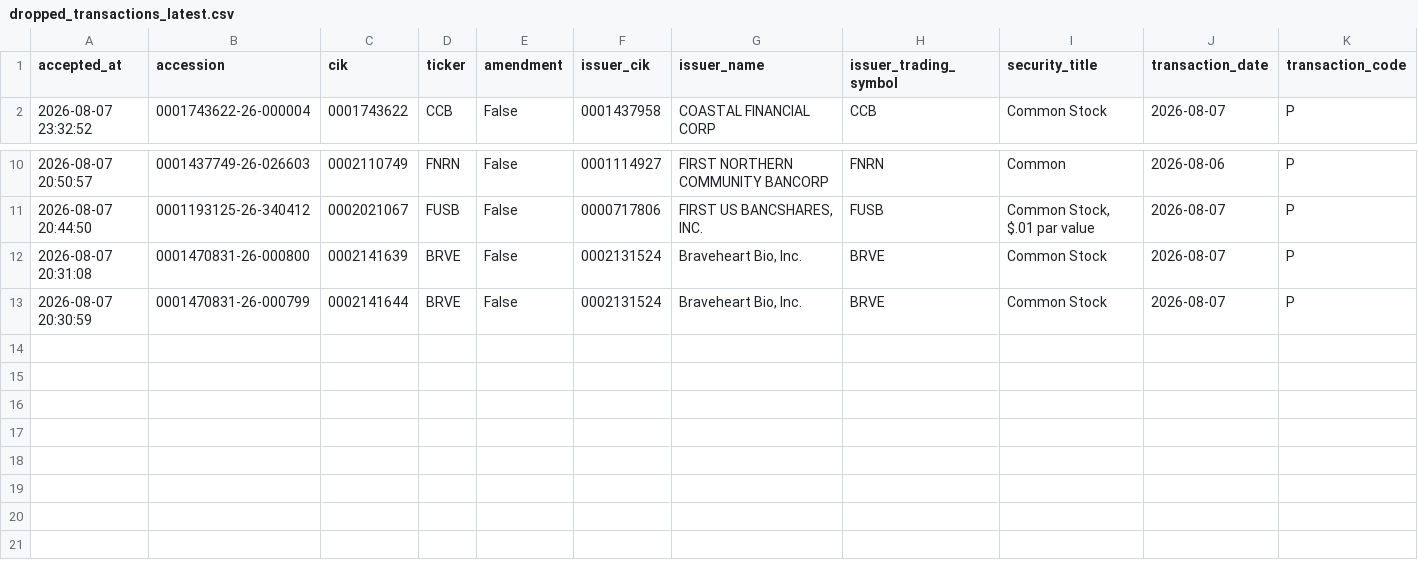
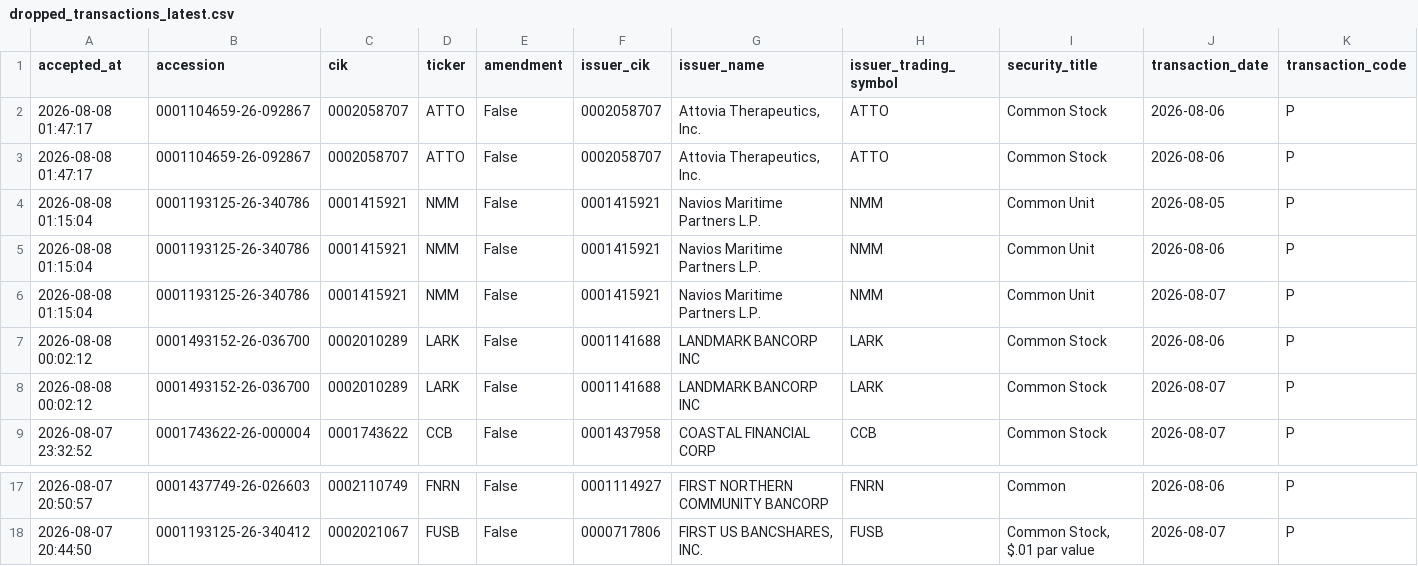
Before and after one commit to mrshu/openinsider-notifier, a CSV file: data/live/sec_daily/dropped_transactions_latest.csv, drawn as a sheet; only a part is shown, gaps mark what is left out; removed rows and columns are numbered as before the commit, all else as after; rows hold the shown columns only; the diff names each change by its address in the sheet, - before the commit and + after, or states it on an @@ line.

```diff
--- a/data/live/sec_daily/dropped_transactions_latest.csv
+++ b/data/live/sec_daily/dropped_transactions_latest.csv
+row 2: 2026-08-08 01:47:17 | 0001104659-26-092867 | 0002058707 | ATTO | False | 0002058707 | Attovia Therapeutics, Inc. | ATTO | Common Stock | 2026-08-06 | P
+row 3: 2026-08-08 01:47:17 | 0001104659-26-092867 | 0002058707 | ATTO | False | 0002058707 | Attovia Therapeutics, Inc. | ATTO | Common Stock | 2026-08-06 | P
+row 4: 2026-08-08 01:15:04 | 0001193125-26-340786 | 0001415921 | NMM | False | 0001415921 | Navios Maritime Partners L.P. | NMM | Common Unit | 2026-08-05 | P
+row 5: 2026-08-08 01:15:04 | 0001193125-26-340786 | 0001415921 | NMM | False | 0001415921 | Navios Maritime Partners L.P. | NMM | Common Unit | 2026-08-06 | P
+row 6: 2026-08-08 01:15:04 | 0001193125-26-340786 | 0001415921 | NMM | False | 0001415921 | Navios Maritime Partners L.P. | NMM | Common Unit | 2026-08-07 | P
+row 7: 2026-08-08 00:02:12 | 0001493152-26-036700 | 0002010289 | LARK | False | 0001141688 | LANDMARK BANCORP INC | LARK | Common Stock | 2026-08-06 | P
+row 8: 2026-08-08 00:02:12 | 0001493152-26-036700 | 0002010289 | LARK | False | 0001141688 | LANDMARK BANCORP INC | LARK | Common Stock | 2026-08-07 | P
-row 12: 2026-08-07 20:31:08 | 0001470831-26-000800 | 0002141639 | BRVE | False | 0002131524 | Braveheart Bio, Inc. | BRVE | Common Stock | 2026-08-07 | P
-row 13: 2026-08-07 20:30:59 | 0001470831-26-000799 | 0002141644 | BRVE | False | 0002131524 | Braveheart Bio, Inc. | BRVE | Common Stock | 2026-08-07 | P
```
Also changed, not shown: data/live/sec_daily/candidate_forward_returns.csv, data/live/sec_daily/eligible_purchase_history.csv, 13 other files.
